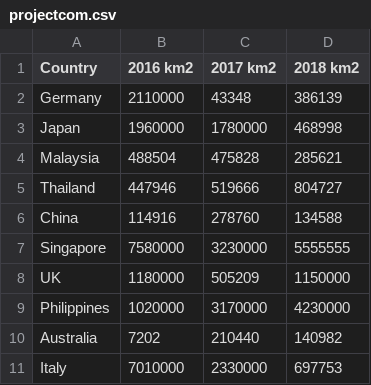
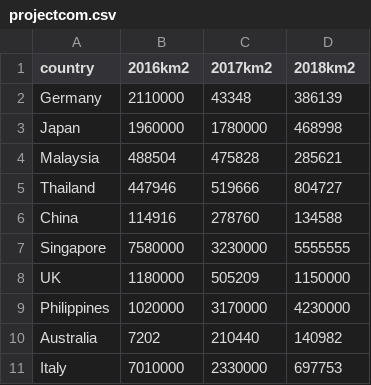
Before and after one commit to 1008siang/ZX_assignment, a CSV file: projectcom.csv, drawn as a sheet.

Commit message:
Add files via upload

```diff
--- a/projectcom.csv
+++ b/projectcom.csv
@@ -1,2 +1,2 @@
-Country ,2016 km2,2017 km2,2018 km2
+country ,2016km2,2017km2,2018km2
 Germany,2110000,43348,386139
```
